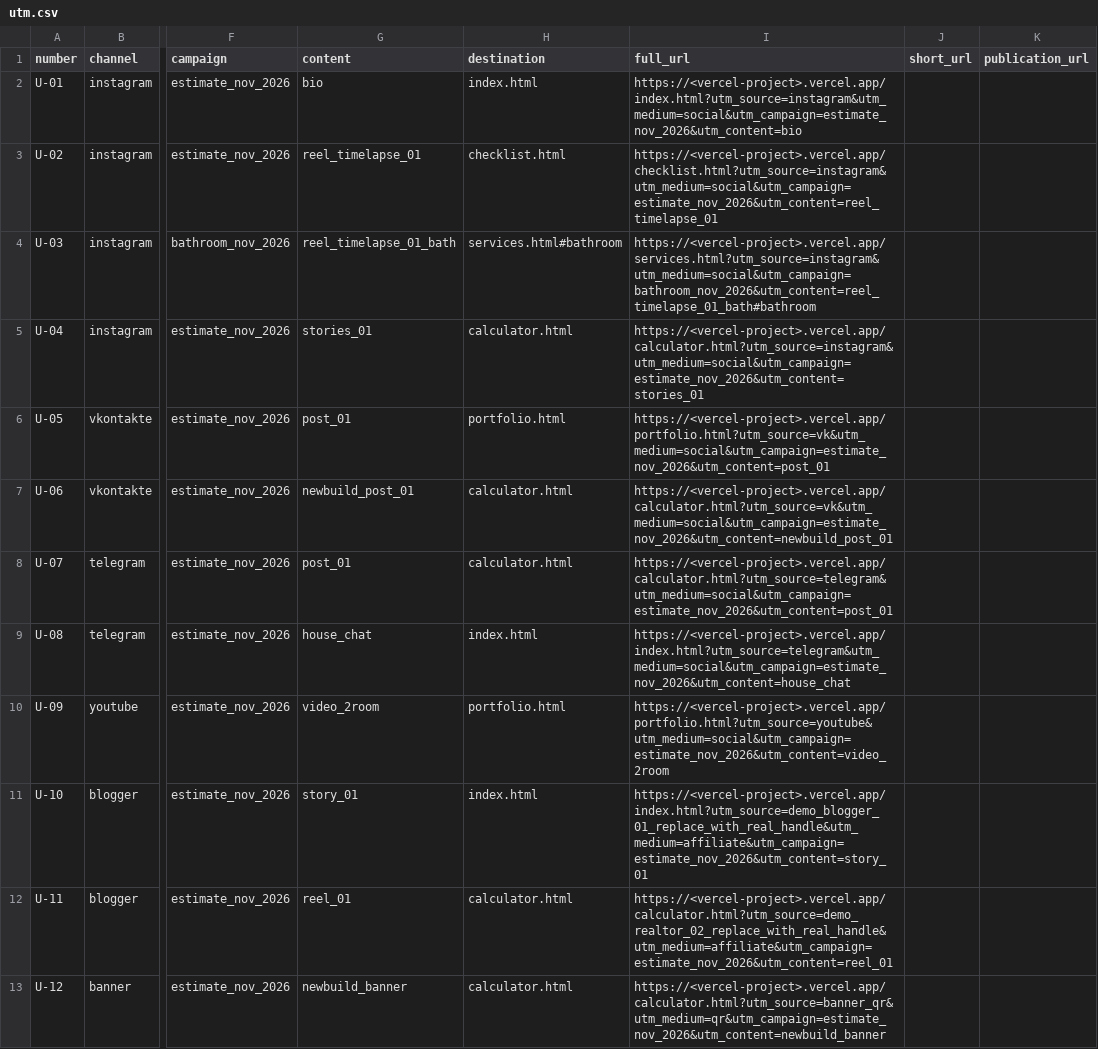
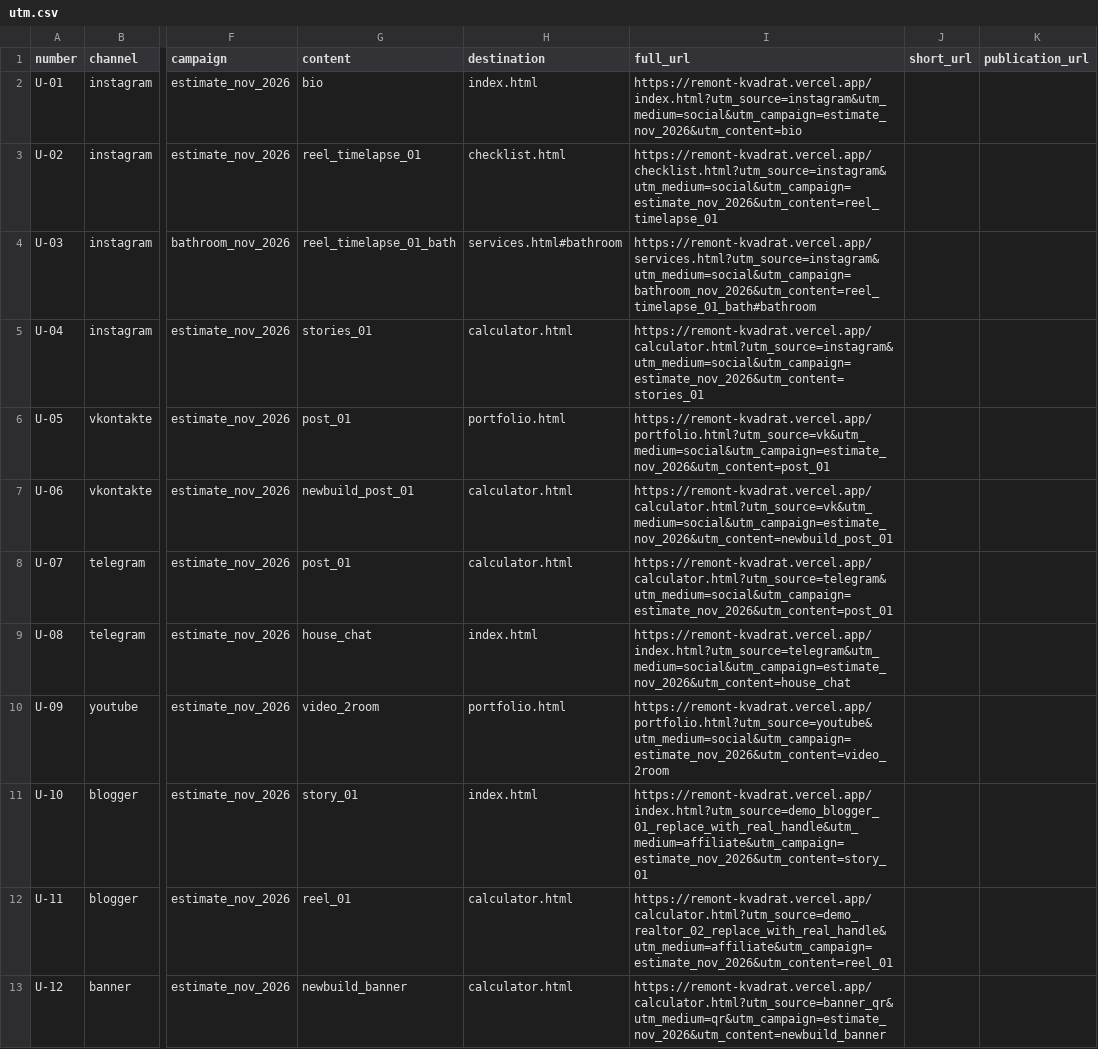
Before and after one commit to amira0777/TZ-13_Remont_Kvadrat, a CSV file: docs/utm.csv, drawn as a sheet; only a part is shown, gaps mark what is left out; the diff names each change by its address in the sheet, - before the commit and + after, or states it on an @@ line.

```diff
--- a/docs/utm.csv
+++ b/docs/utm.csv
-I2 (full_url): https://<vercel-project>.vercel.app/index.html?utm_source=instagram&utm_medium=social&utm_campaign=estimate_nov_2026&utm_content=bio
+I2 (full_url): https://remont-kvadrat.vercel.app/index.html?utm_source=instagram&utm_medium=social&utm_campaign=estimate_nov_2026&utm_content=bio
-I3 (full_url): https://<vercel-project>.vercel.app/checklist.html?utm_source=instagram&utm_medium=social&utm_campaign=estimate_nov_2026&utm_content=reel_timelapse_01
+I3 (full_url): https://remont-kvadrat.vercel.app/checklist.html?utm_source=instagram&utm_medium=social&utm_campaign=estimate_nov_2026&utm_content=reel_timelapse_01
-I4 (full_url): https://<vercel-project>.vercel.app/services.html?utm_source=instagram&utm_medium=social&utm_campaign=bathroom_nov_2026&utm_content=reel_timelapse_01_bath#bathroom
+I4 (full_url): https://remont-kvadrat.vercel.app/services.html?utm_source=instagram&utm_medium=social&utm_campaign=bathroom_nov_2026&utm_content=reel_timelapse_01_bath#bathroom
-I5 (full_url): https://<vercel-project>.vercel.app/calculator.html?utm_source=instagram&utm_medium=social&utm_campaign=estimate_nov_2026&utm_content=stories_01
+I5 (full_url): https://remont-kvadrat.vercel.app/calculator.html?utm_source=instagram&utm_medium=social&utm_campaign=estimate_nov_2026&utm_content=stories_01
-I6 (full_url): https://<vercel-project>.vercel.app/portfolio.html?utm_source=vk&utm_medium=social&utm_campaign=estimate_nov_2026&utm_content=post_01
+I6 (full_url): https://remont-kvadrat.vercel.app/portfolio.html?utm_source=vk&utm_medium=social&utm_campaign=estimate_nov_2026&utm_content=post_01
-I7 (full_url): https://<vercel-project>.vercel.app/calculator.html?utm_source=vk&utm_medium=social&utm_campaign=estimate_nov_2026&utm_content=newbuild_post_01
+I7 (full_url): https://remont-kvadrat.vercel.app/calculator.html?utm_source=vk&utm_medium=social&utm_campaign=estimate_nov_2026&utm_content=newbuild_post_01
-I8 (full_url): https://<vercel-project>.vercel.app/calculator.html?utm_source=telegram&utm_medium=social&utm_campaign=estimate_nov_2026&utm_content=post_01
+I8 (full_url): https://remont-kvadrat.vercel.app/calculator.html?utm_source=telegram&utm_medium=social&utm_campaign=estimate_nov_2026&utm_content=post_01
-I9 (full_url): https://<vercel-project>.vercel.app/index.html?utm_source=telegram&utm_medium=social&utm_campaign=estimate_nov_2026&utm_content=house_chat
+I9 (full_url): https://remont-kvadrat.vercel.app/index.html?utm_source=telegram&utm_medium=social&utm_campaign=estimate_nov_2026&utm_content=house_chat
-I10 (full_url): https://<vercel-project>.vercel.app/portfolio.html?utm_source=youtube&utm_medium=social&utm_campaign=estimate_nov_2026&utm_content=video_2room
+I10 (full_url): https://remont-kvadrat.vercel.app/portfolio.html?utm_source=youtube&utm_medium=social&utm_campaign=estimate_nov_2026&utm_content=video_2room
-I11 (full_url): https://<vercel-project>.vercel.app/index.html?utm_source=demo_blogger_01_replace_with_real_handle&utm_medium=affiliate&utm_campaign=estimate_nov_2026&utm_content=story_01
+I11 (full_url): https://remont-kvadrat.vercel.app/index.html?utm_source=demo_blogger_01_replace_with_real_handle&utm_medium=affiliate&utm_campaign=estimate_nov_2026&utm_content=story_01
-I12 (full_url): https://<vercel-project>.vercel.app/calculator.html?utm_source=demo_realtor_02_replace_with_real_handle&utm_medium=affiliate&utm_campaign=estimate_nov_2026&utm_content=reel_01
+I12 (full_url): https://remont-kvadrat.vercel.app/calculator.html?utm_source=demo_realtor_02_replace_with_real_handle&utm_medium=affiliate&utm_campaign=estimate_nov_2026&utm_content=reel_01
-I13 (full_url): https://<vercel-project>.vercel.app/calculator.html?utm_source=banner_qr&utm_medium=qr&utm_campaign=estimate_nov_2026&utm_content=newbuild_banner
+I13 (full_url): https://remont-kvadrat.vercel.app/calculator.html?utm_source=banner_qr&utm_medium=qr&utm_campaign=estimate_nov_2026&utm_content=newbuild_banner
```
Also changed, not shown: 17 other files.
